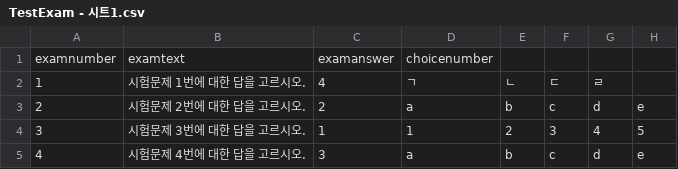
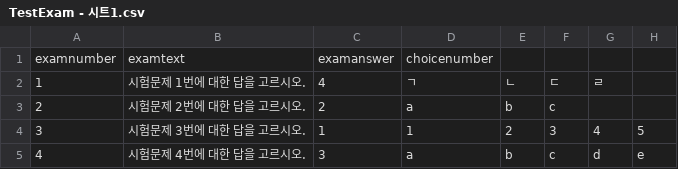
Before and after one commit to sdj3701/VRTime, a CSV file: VRTime/Assets/Resources/TestExam - 시트1.csv, drawn as a sheet.

```diff
--- a/VRTime/Assets/Resources/TestExam - 시트1.csv
+++ b/VRTime/Assets/Resources/TestExam - 시트1.csv
@@ -2,3 +2,3 @@ examnumber,examtext,examanswer,choicenumber,,,,
 1,시험문제 1번에 대한 답을 고르시오.,4,ㄱ,ㄴ,ㄷ,ㄹ
-2,시험문제 2번에 대한 답을 고르시오.,2,a,b,c,d,e
+2,시험문제 2번에 대한 답을 고르시오.,2,a,b,c
 3,시험문제 3번에 대한 답을 고르시오.,1,1,2,3,4,5
```
Also changed, not shown: 8 other files.
